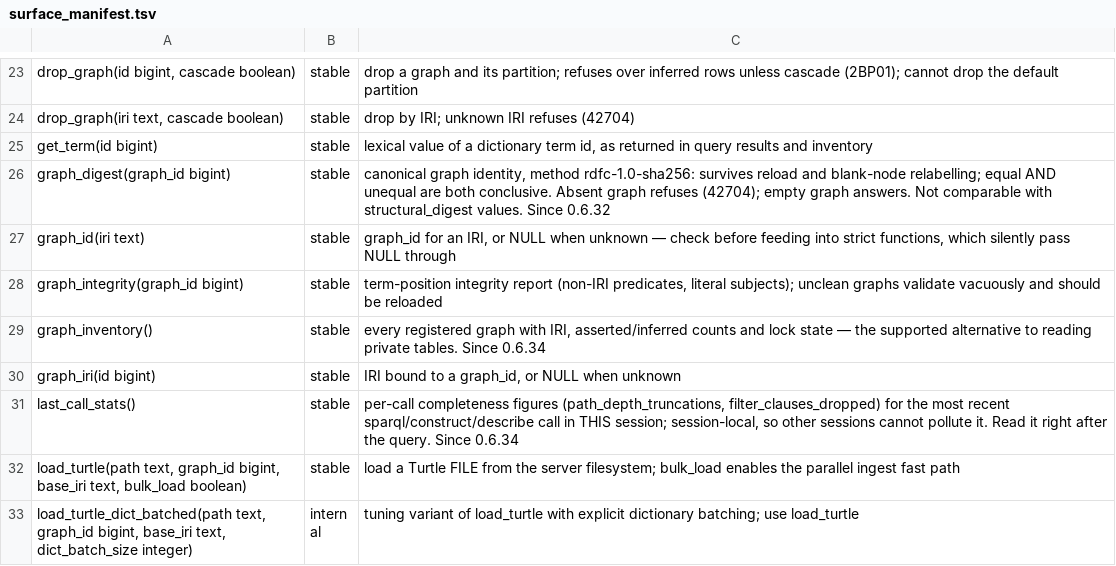
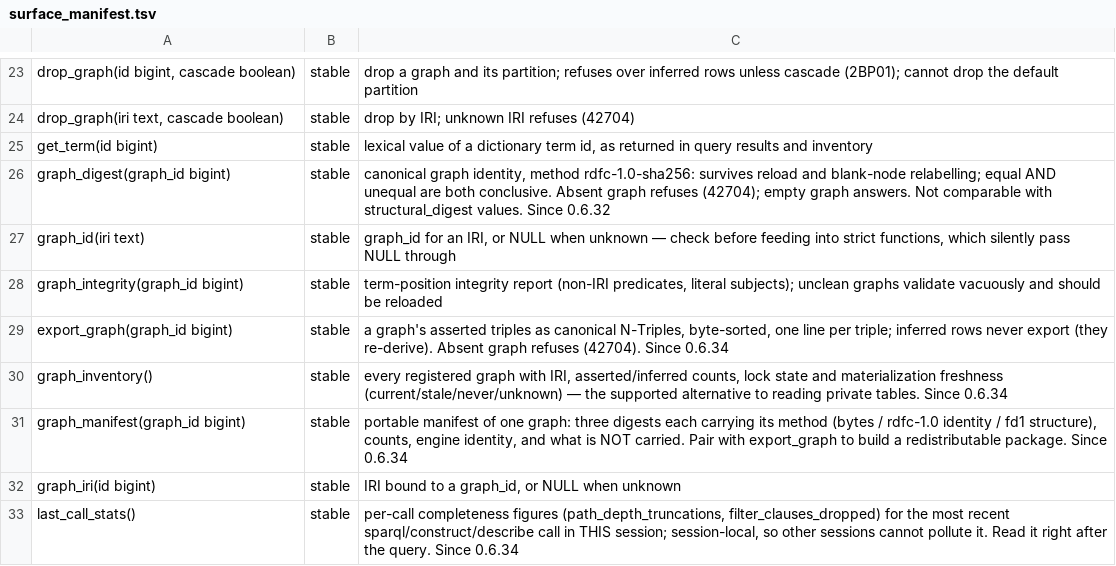
Before and after one commit to styk-tv/pgRDF, a TSV file: src/surface_manifest.tsv, drawn as a sheet; only a part is shown, gaps mark what is left out; the shorter side is filled out with more unchanged rows.

Commit message:
feat(0.6.34): E3 export_graph, E4 materialization freshness, E7 graph_manifest — the E-series is complete
Completes the SPEC.pgRDF.LIB.v0.6.34 emission set (E0-E7 all landed;
nothing deferred). 'Spore capture' ships under pgRDF-neutral vocabulary:
graph_manifest — the portable certificate of one graph.

- E3 pgrdf.export_graph(graph_id) (closes #36): asserted triples as
  canonical N-Triples, byte-sorted, full NT escaping. Inferred rows
  never export — they re-derive, and exporting them would re-import as
  asserted what was only derived. Round-trip-by-identity tested.
- E7 pgrdf.graph_manifest(graph_id): three digests each carrying its
  method (bytes over the canonical export / rdfc-1.0 identity /
  pgrdf-fd1 structure), counts, engine identity, capture time, and a
  MANDATORY not_carried list (inferred triples, lifecycle/locks,
  attestation) — a copy is a transcription that says so. The bytes
  digest recomputes offline from the export stream by construction.
- E4 materialization freshness: materialize records when it ran and the
  asserted count it ran over; graph_inventory() gains a materialization
  column (never | unknown | stale | current), derived at read time.
  Zero write-path contention BY DESIGN: a first draft stamped every
  write via require_unlocked and the parallel suite immediately
  exposed the row-lock/table-lock collision with add_graph — the
  redesign records at materialize time only, with the equal-count
  substitution limit stated in the docs rather than hidden.
- Fixed (#107 completed): SPARQL UPDATE now takes the graph lock
  fence. INSERT DATA / DELETE into a LOCKED graph previously SUCCEEDED
  while every other write path refused — a consumer compensated with
  client-side lock checks. All UPDATE forms now refuse 55P03, fenced
  once per graph per statement at the graphs_touched choke point
  (fencing after the first row is sound: refusal aborts the statement).
- 72-graphs-table-shape contract extended deliberately for the two
  freshness columns (golden unchanged — the enumeration moved).
- lib-tdd cases 16 (export round-trip) + 17 (manifest honesty);
  upgrade script now carries the full 0.6.33->0.6.34 chain, verified
  live from a genuine 0.6.33 install.

Validated: cargo pgrx test 405/405 (the historic flake included);
regression 101/101; w3c-sparql 53/53; oracle differential unchanged;
lib-tdd 16 green / 1 red (dirty-build flag) / 0 broken on macOS and
Linux; clippy clean; fmt clean.

```diff
--- a/src/surface_manifest.tsv
+++ b/src/surface_manifest.tsv
@@ -28,3 +28,5 @@ graph_id(iri text)	stable	graph_id for an IRI, or NULL when unknown — check be
 graph_integrity(graph_id bigint)	stable	term-position integrity report (non-IRI predicates, literal subjects); unclean graphs validate vacuously and should be reloaded
-graph_inventory()	stable	every registered graph with IRI, asserted/inferred counts and lock state — the supported alternative to reading private tables. Since 0.6.34
+export_graph(graph_id bigint)	stable	a graph's asserted triples as canonical N-Triples, byte-sorted, one line per triple; inferred rows never export (they re-derive). Absent graph refuses (42704). Since 0.6.34
+graph_inventory()	stable	every registered graph with IRI, asserted/inferred counts, lock state and materialization freshness (current/stale/never/unknown) — the supported alternative to reading private tables. Since 0.6.34
+graph_manifest(graph_id bigint)	stable	portable manifest of one graph: three digests each carrying its method (bytes / rdfc-1.0 identity / fd1 structure), counts, engine identity, and what is NOT carried. Pair with export_graph to build a redistributable package. Since 0.6.34
 graph_iri(id bigint)	stable	IRI bound to a graph_id, or NULL when unknown
```
Also changed, not shown: 12 other files.
